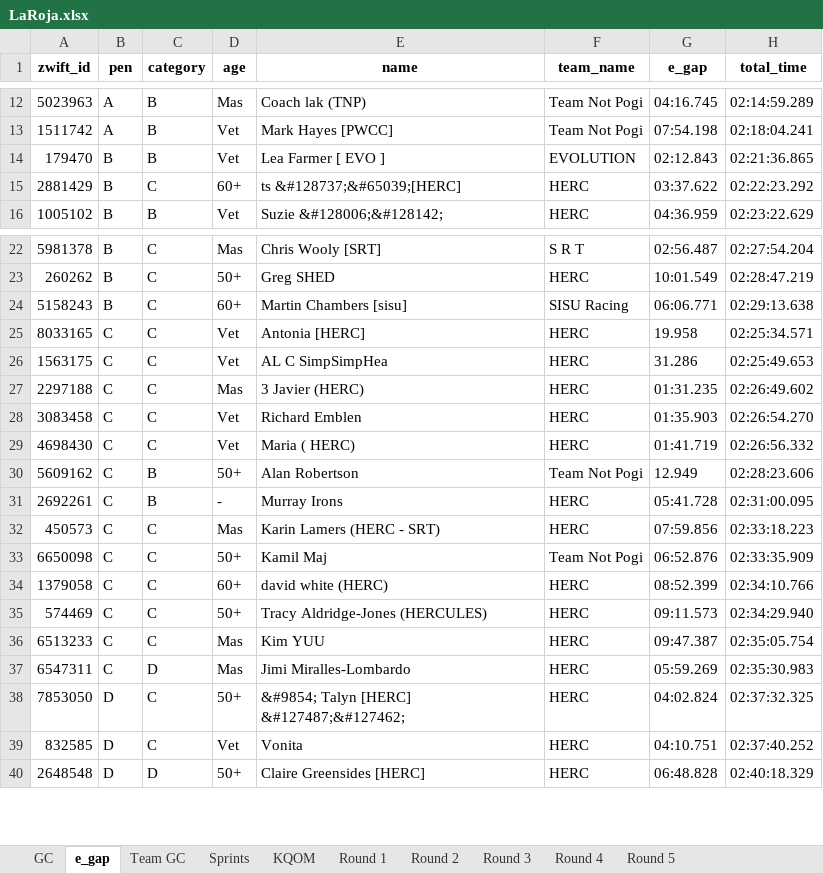
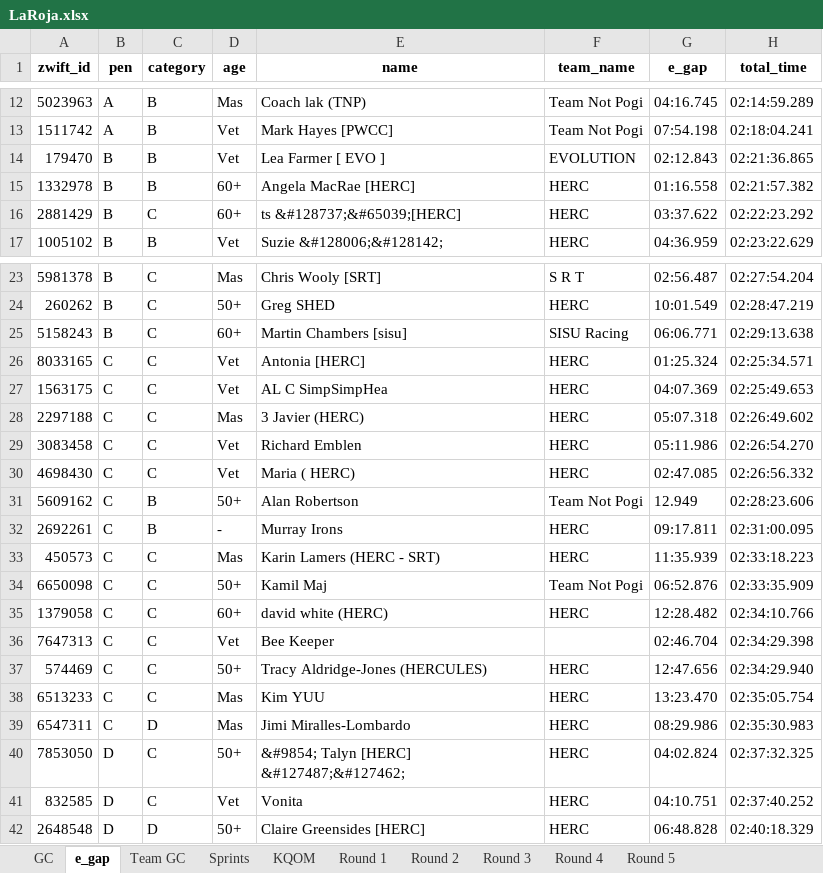
Before and after one commit to gleesonm1/TNP_results, an Excel workbook: LaRoja/LaRoja.xlsx, sheet e_gap, drawn as a sheet; only a part is shown, gaps mark what is left out; values as stored, in another font and other column widths than the file's, no borders; addresses are those after the commit; the diff names each change by its address in the sheet, - before the commit and + after, or states it on an @@ line.

```diff
--- a/LaRoja/LaRoja.xlsx (sheet e_gap)
+++ b/LaRoja/LaRoja.xlsx (sheet e_gap)
+row 15: 1332978 | B | B | 60+ | Angela MacRae [HERC] | HERC | 01:16.558 | 02:21:57.382
-G26 (e_gap): 19.958
+G26 (e_gap): 01:25.324
-G27 (e_gap): 31.286
+G27 (e_gap): 04:07.369
-G28 (e_gap): 01:31.235
+G28 (e_gap): 05:07.318
-G29 (e_gap): 01:35.903
+G29 (e_gap): 05:11.986
-G30 (e_gap): 01:41.719
+G30 (e_gap): 02:47.085
-G32 (e_gap): 05:41.728
+G32 (e_gap): 09:17.811
-G33 (e_gap): 07:59.856
+G33 (e_gap): 11:35.939
-G35 (e_gap): 08:52.399
+G35 (e_gap): 12:28.482
+row 36: 7647313 | C | C | Vet | Bee Keeper |  | 02:46.704 | 02:34:29.398
-G37 (e_gap): 09:11.573
+G37 (e_gap): 12:47.656
-G38 (e_gap): 09:47.387
+G38 (e_gap): 13:23.470
-G39 (e_gap): 05:59.269
+G39 (e_gap): 08:29.986
```
Also changed, not shown: sheet Sprints, sheet GC, sheet Round 3, sheet KQOM, sheet Team GC, 1 other file.
